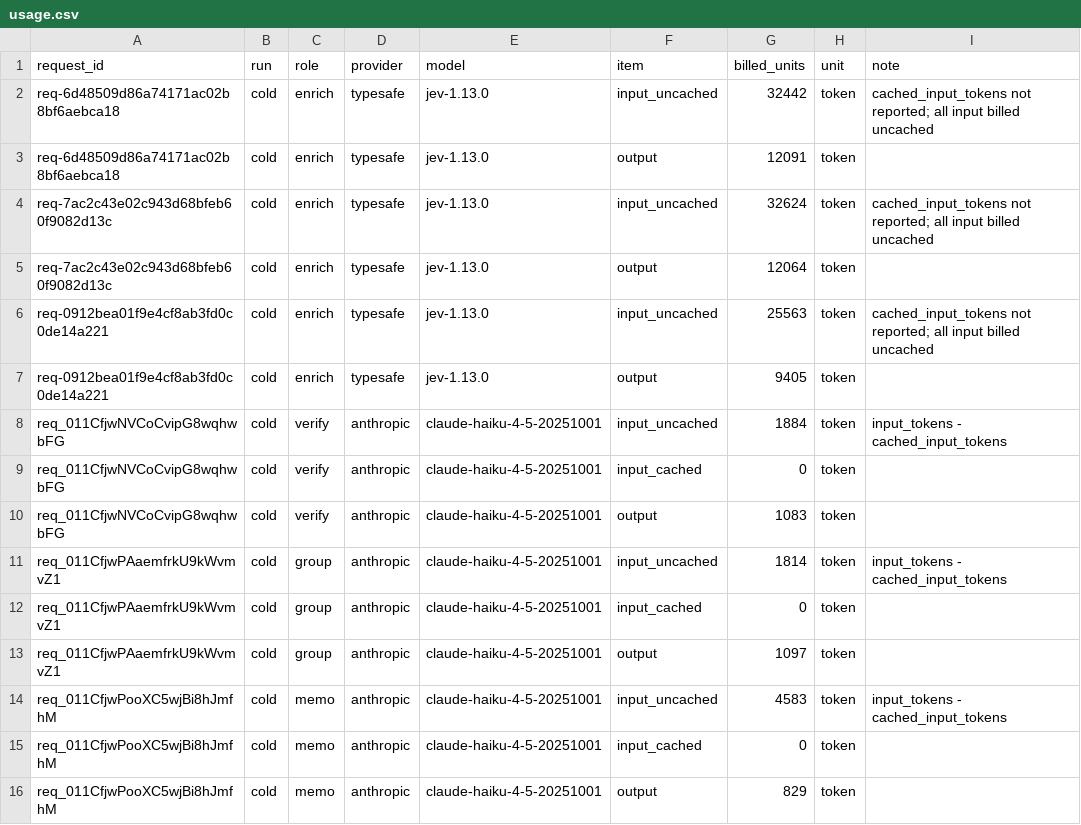
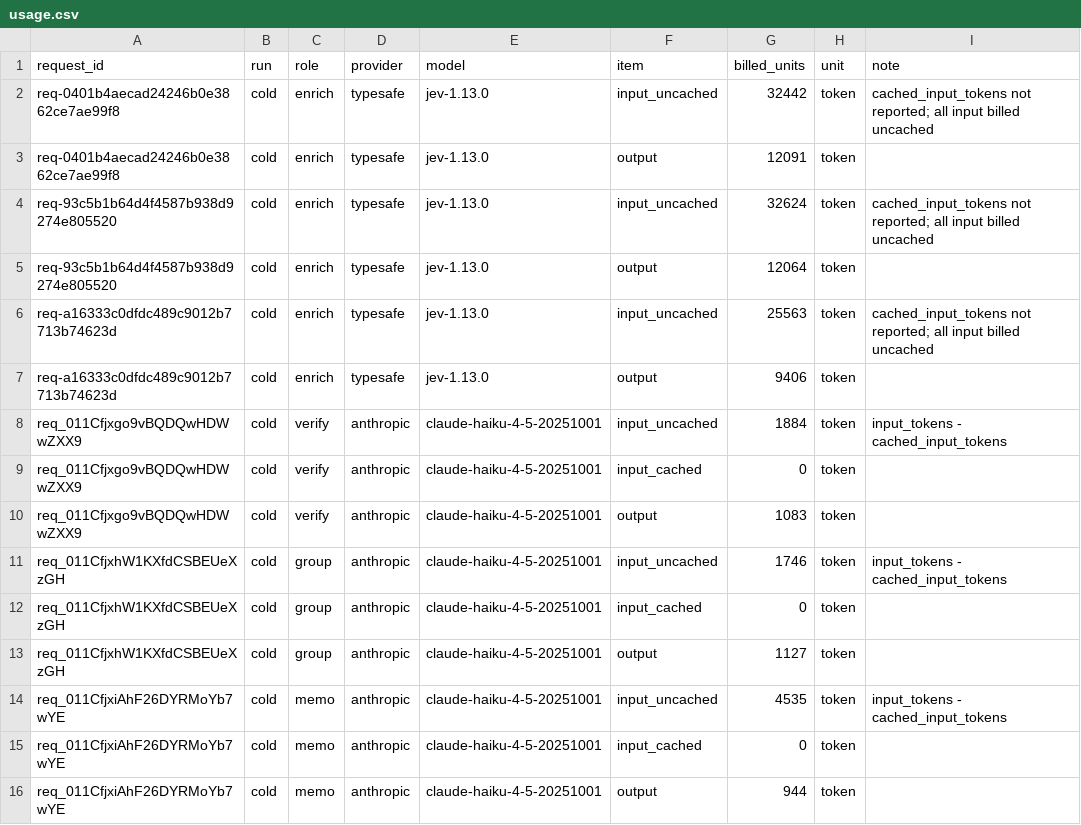
Before and after one commit to patronofalltrades/Fundamentals-of-Agentic-AI-Final-Assignment, a CSV file: cost/usage.csv, drawn as a sheet.

```diff
--- a/cost/usage.csv
+++ b/cost/usage.csv
@@ -1,16 +1,16 @@
 request_id,run,role,provider,model,item,billed_units,unit,note
-req-6d48509d86a74171ac02b8bf6aebca18,cold,enrich,typesafe,jev-1.13.0,input_uncached,32442,token,cached_input_tokens not reported; all input billed uncached
-req-6d48509d86a74171ac02b8bf6aebca18,cold,enrich,typesafe,jev-1.13.0,output,12091,token,
-req-7ac2c43e02c943d68bfeb60f9082d13c,cold,enrich,typesafe,jev-1.13.0,input_uncached,32624,token,cached_input_tokens not reported; all input billed uncached
-req-7ac2c43e02c943d68bfeb60f9082d13c,cold,enrich,typesafe,jev-1.13.0,output,12064,token,
-req-0912bea01f9e4cf8ab3fd0c0de14a221,cold,enrich,typesafe,jev-1.13.0,input_uncached,25563,token,cached_input_tokens not reported; all input billed uncached
-req-0912bea01f9e4cf8ab3fd0c0de14a221,cold,enrich,typesafe,jev-1.13.0,output,9405,token,
-req_011CfjwNVCoCvipG8wqhwbFG,cold,verify,anthropic,claude-haiku-4-5-20251001,input_uncached,1884,token,input_tokens - cached_input_tokens
-req_011CfjwNVCoCvipG8wqhwbFG,cold,verify,anthropic,claude-haiku-4-5-20251001,input_cached,0,token,
-req_011CfjwNVCoCvipG8wqhwbFG,cold,verify,anthropic,claude-haiku-4-5-20251001,output,1083,token,
-req_011CfjwPAaemfrkU9kWvmvZ1,cold,group,anthropic,claude-haiku-4-5-20251001,input_uncached,1814,token,input_tokens - cached_input_tokens
-req_011CfjwPAaemfrkU9kWvmvZ1,cold,group,anthropic,claude-haiku-4-5-20251001,input_cached,0,token,
-req_011CfjwPAaemfrkU9kWvmvZ1,cold,group,anthropic,claude-haiku-4-5-20251001,output,1097,token,
-req_011CfjwPooXC5wjBi8hJmfhM,cold,memo,anthropic,claude-haiku-4-5-20251001,input_uncached,4583,token,input_tokens - cached_input_tokens
-req_011CfjwPooXC5wjBi8hJmfhM,cold,memo,anthropic,claude-haiku-4-5-20251001,input_cached,0,token,
-req_011CfjwPooXC5wjBi8hJmfhM,cold,memo,anthropic,claude-haiku-4-5-20251001,output,829,token,
+req-0401b4aecad24246b0e3862ce7ae99f8,cold,enrich,typesafe,jev-1.13.0,input_uncached,32442,token,cached_input_tokens not reported; all input billed uncached
+req-0401b4aecad24246b0e3862ce7ae99f8,cold,enrich,typesafe,jev-1.13.0,output,12091,token,
+req-93c5b1b64d4f4587b938d9274e805520,cold,enrich,typesafe,jev-1.13.0,input_uncached,32624,token,cached_input_tokens not reported; all input billed uncached
+req-93c5b1b64d4f4587b938d9274e805520,cold,enrich,typesafe,jev-1.13.0,output,12064,token,
+req-a16333c0dfdc489c9012b7713b74623d,cold,enrich,typesafe,jev-1.13.0,input_uncached,25563,token,cached_input_tokens not reported; all input billed uncached
+req-a16333c0dfdc489c9012b7713b74623d,cold,enrich,typesafe,jev-1.13.0,output,9406,token,
+req_011Cfjxgo9vBQDQwHDWwZXX9,cold,verify,anthropic,claude-haiku-4-5-20251001,input_uncached,1884,token,input_tokens - cached_input_tokens
+req_011Cfjxgo9vBQDQwHDWwZXX9,cold,verify,anthropic,claude-haiku-4-5-20251001,input_cached,0,token,
+req_011Cfjxgo9vBQDQwHDWwZXX9,cold,verify,anthropic,claude-haiku-4-5-20251001,output,1083,token,
+req_011CfjxhW1KXfdCSBEUeXzGH,cold,group,anthropic,claude-haiku-4-5-20251001,input_uncached,1746,token,input_tokens - cached_input_tokens
+req_011CfjxhW1KXfdCSBEUeXzGH,cold,group,anthropic,claude-haiku-4-5-20251001,input_cached,0,token,
+req_011CfjxhW1KXfdCSBEUeXzGH,cold,group,anthropic,claude-haiku-4-5-20251001,output,1127,token,
+req_011CfjxiAhF26DYRMoYb7wYE,cold,memo,anthropic,claude-haiku-4-5-20251001,input_uncached,4535,token,input_tokens - cached_input_tokens
+req_011CfjxiAhF26DYRMoYb7wYE,cold,memo,anthropic,claude-haiku-4-5-20251001,input_cached,0,token,
+req_011CfjxiAhF26DYRMoYb7wYE,cold,memo,anthropic,claude-haiku-4-5-20251001,output,944,token,
```
Also changed, not shown: 6 other files.
